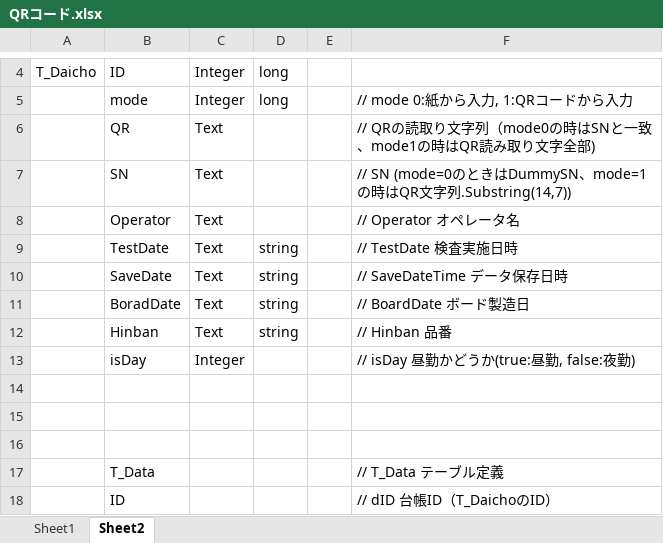
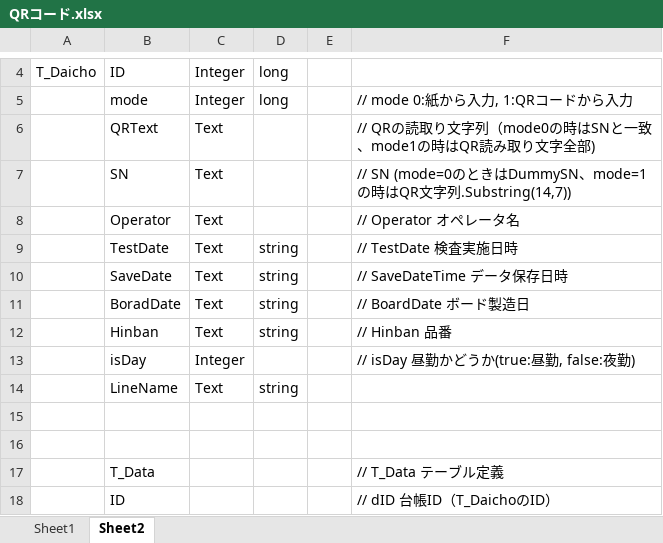
Before and after one commit to yukichin777/NG_Mapping, an Excel workbook: QRコード.xlsx, sheet Sheet2, drawn as a sheet; only a part is shown, gaps mark what is left out; values as stored, in another font and other column widths than the file's, no borders; charts and pictures not drawn; the diff names each change by its address in the sheet, - before the commit and + after, or states it on an @@ line.

```diff
--- a/QRコード.xlsx (sheet Sheet2)
+++ b/QRコード.xlsx (sheet Sheet2)
-B6: QR
+B6: QRText
-row 14: (empty)
+row 14:  | LineName | Text | string
```
Also changed, not shown: sheet Sheet1, 5 other files.
